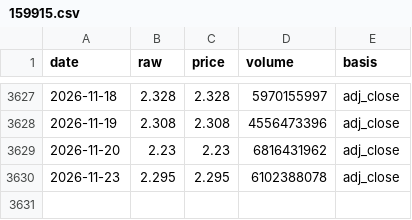
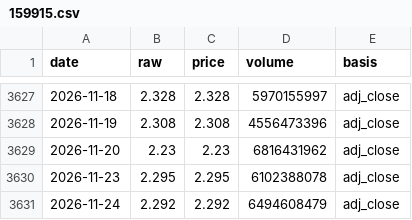
Before and after one commit to SamWongML/china-fund-agent, a CSV file: data/history/nav/159915.csv, drawn as a sheet; only a part is shown, gaps mark what is left out.

```diff
--- a/data/history/nav/159915.csv
+++ b/data/history/nav/159915.csv
@@ -3630 +3630,2 @@ date,raw,price,volume,basis
 2026-11-23,2.295,2.295,6102388078,adj_close
+2026-11-24,2.292,2.292,6494608479,adj_close
```
Also changed, not shown: data/history/nav/510300.csv, data/history/nav/511010.csv, 32 other files.
